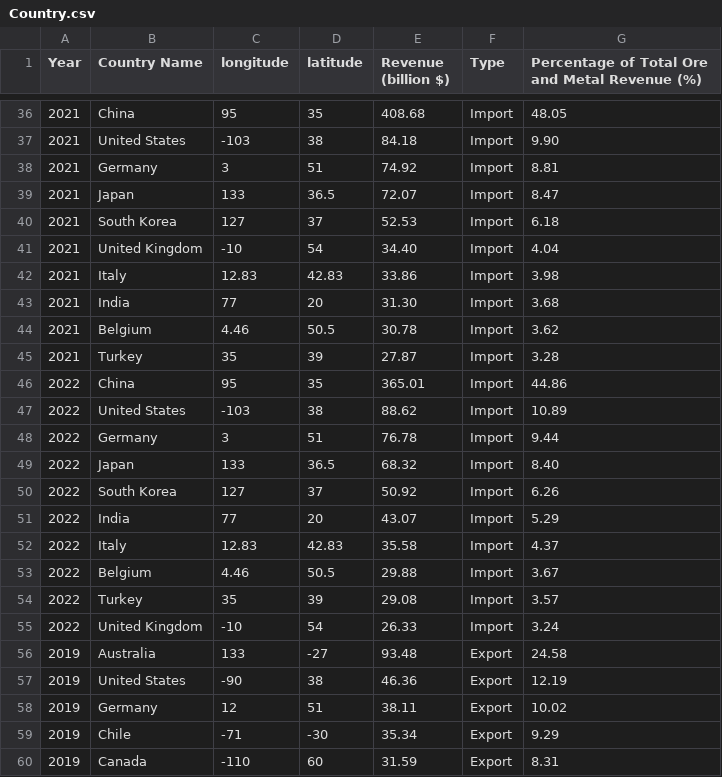
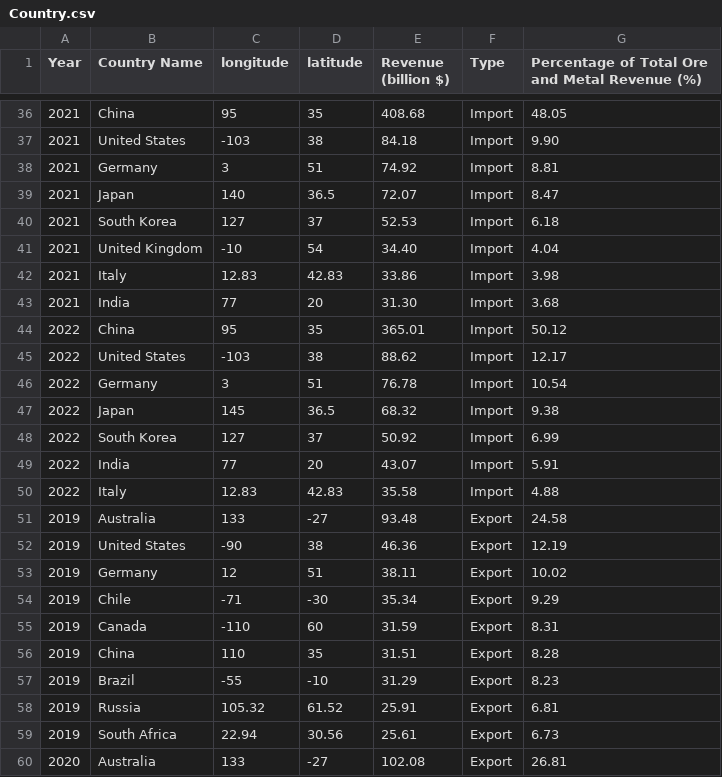
Before and after one commit to dlnphng/week-10, a CSV file: data/Country.csv, drawn as a sheet; only a part is shown, gaps mark what is left out; the shorter side is filled out with more unchanged rows; the diff covers the shown part only.

```diff
--- a/data/Country.csv
+++ b/data/Country.csv
@@ -38,3 +38,3 @@ Year,Country Name,longitude,latitude,Revenue (billion $),Type,Percentage of Tota
 2021,Germany,3,51,74.92,Import,8.81,
-2021,Japan,133,36.5,72.07,Import,8.47,
+2021,Japan,140,36.5,72.07,Import,8.47,
 2021,South Korea,127,37,52.53,Import,6.18,
@@ -43,14 +43,9 @@ Year,Country Name,longitude,latitude,Revenue (billion $),Type,Percentage of Tota
 2021,India,77,20,31.30,Import,3.68,
-2021,Belgium,4.46,50.5,30.78,Import,3.62,
-2021,Turkey,35,39,27.87,Import,3.28,
-2022,China,95,35,365.01,Import,44.86,
-2022,United States,-103,38,88.62,Import,10.89,
-2022,Germany,3,51,76.78,Import,9.44,
-2022,Japan,133,36.5,68.32,Import,8.40,
-2022,South Korea,127,37,50.92,Import,6.26,
-2022,India,77,20,43.07,Import,5.29,
-2022,Italy,12.83,42.83,35.58,Import,4.37,
-2022,Belgium,4.46,50.5,29.88,Import,3.67,
-2022,Turkey,35,39,29.08,Import,3.57,
-2022,United Kingdom,-10,54,26.33,Import,3.24,
+2022,China,95,35,365.01,Import,50.12,
+2022,United States,-103,38,88.62,Import,12.17,
+2022,Germany,3,51,76.78,Import,10.54,
+2022,Japan,145,36.5,68.32,Import,9.38,
+2022,South Korea,127,37,50.92,Import,6.99,
+2022,India,77,20,43.07,Import,5.91,
+2022,Italy,12.83,42.83,35.58,Import,4.88,
 2019,Australia,133,-27,93.48,Export,24.58,
```
Also changed, not shown: 9 added rows and 4 edited cells elsewhere in this file.
